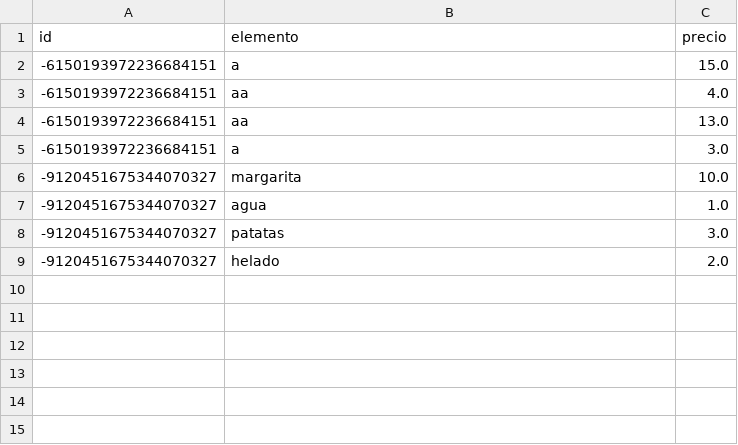
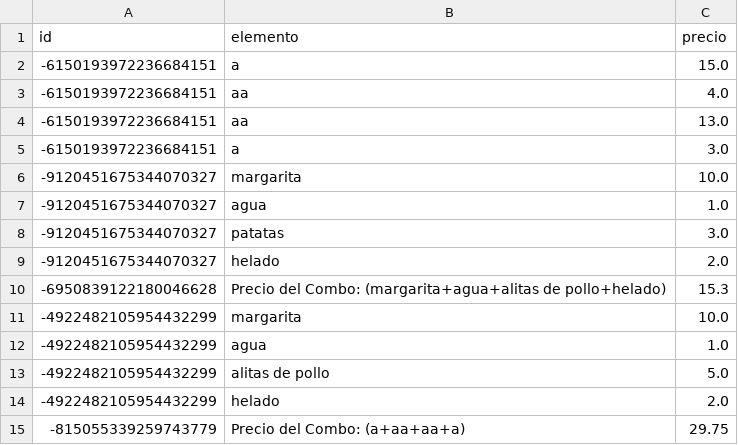
Before and after one commit to joseluis031/patrones_estructurales, a CSV file: pedidos_cliente.csv, drawn as a sheet; the diff names each change by its address in the sheet, - before the commit and + after, or states it on an @@ line.

```diff
--- a/pedidos_cliente.csv
+++ b/pedidos_cliente.csv
+row 10: -6950839122180046628 | Precio del Combo: (margarita+agua+alitas de pollo+helado) | 15.3
+row 11: -4922482105954432299 | margarita | 10.0
+row 12: -4922482105954432299 | agua | 1.0
+row 13: -4922482105954432299 | alitas de pollo | 5.0
+row 14: -4922482105954432299 | helado | 2.0
+row 15: -815055339259743779 | Precio del Combo: (a+aa+aa+a) | 29.75
```
Also changed, not shown: 2 other files.
